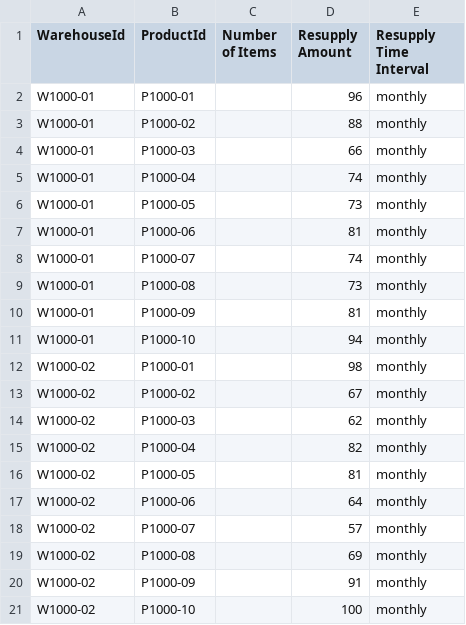
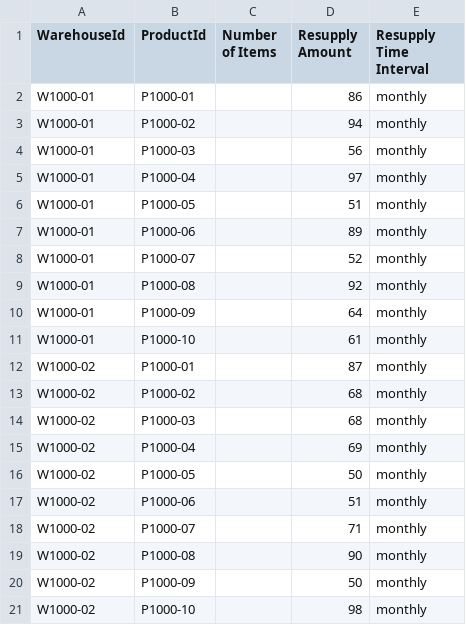
Before and after one commit to rhagarty/ca-assets, a CSV file: data/out-warehouses.csv, drawn as a sheet.

```diff
--- a/data/out-warehouses.csv
+++ b/data/out-warehouses.csv
@@ -1,21 +1,21 @@
 WarehouseId,ProductId,Number of Items,Resupply Amount,Resupply Time Interval
-W1000-01,P1000-01,,96,monthly
-W1000-01,P1000-02,,88,monthly
-W1000-01,P1000-03,,66,monthly
-W1000-01,P1000-04,,74,monthly
-W1000-01,P1000-05,,73,monthly
-W1000-01,P1000-06,,81,monthly
-W1000-01,P1000-07,,74,monthly
-W1000-01,P1000-08,,73,monthly
-W1000-01,P1000-09,,81,monthly
-W1000-01,P1000-10,,94,monthly
-W1000-02,P1000-01,,98,monthly
-W1000-02,P1000-02,,67,monthly
-W1000-02,P1000-03,,62,monthly
-W1000-02,P1000-04,,82,monthly
-W1000-02,P1000-05,,81,monthly
-W1000-02,P1000-06,,64,monthly
-W1000-02,P1000-07,,57,monthly
-W1000-02,P1000-08,,69,monthly
-W1000-02,P1000-09,,91,monthly
-W1000-02,P1000-10,,100,monthly
+W1000-01,P1000-01,,86,monthly
+W1000-01,P1000-02,,94,monthly
+W1000-01,P1000-03,,56,monthly
+W1000-01,P1000-04,,97,monthly
+W1000-01,P1000-05,,51,monthly
+W1000-01,P1000-06,,89,monthly
+W1000-01,P1000-07,,52,monthly
+W1000-01,P1000-08,,92,monthly
+W1000-01,P1000-09,,64,monthly
+W1000-01,P1000-10,,61,monthly
+W1000-02,P1000-01,,87,monthly
+W1000-02,P1000-02,,68,monthly
+W1000-02,P1000-03,,68,monthly
+W1000-02,P1000-04,,69,monthly
+W1000-02,P1000-05,,50,monthly
+W1000-02,P1000-06,,51,monthly
+W1000-02,P1000-07,,71,monthly
+W1000-02,P1000-08,,90,monthly
+W1000-02,P1000-09,,50,monthly
+W1000-02,P1000-10,,98,monthly
```
Also changed, not shown: data/out-orders.csv, data/out-sales.csv, 1 other file.
